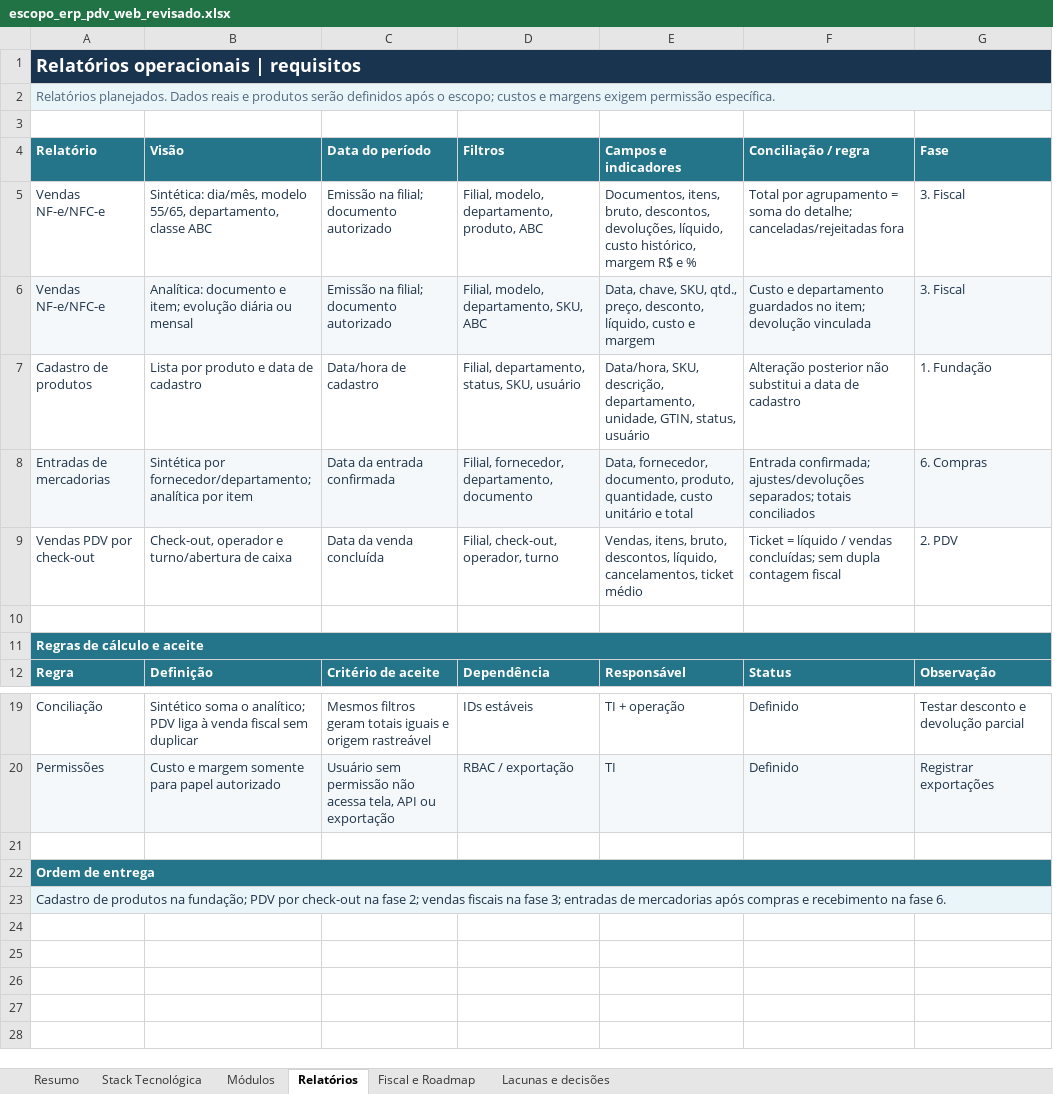
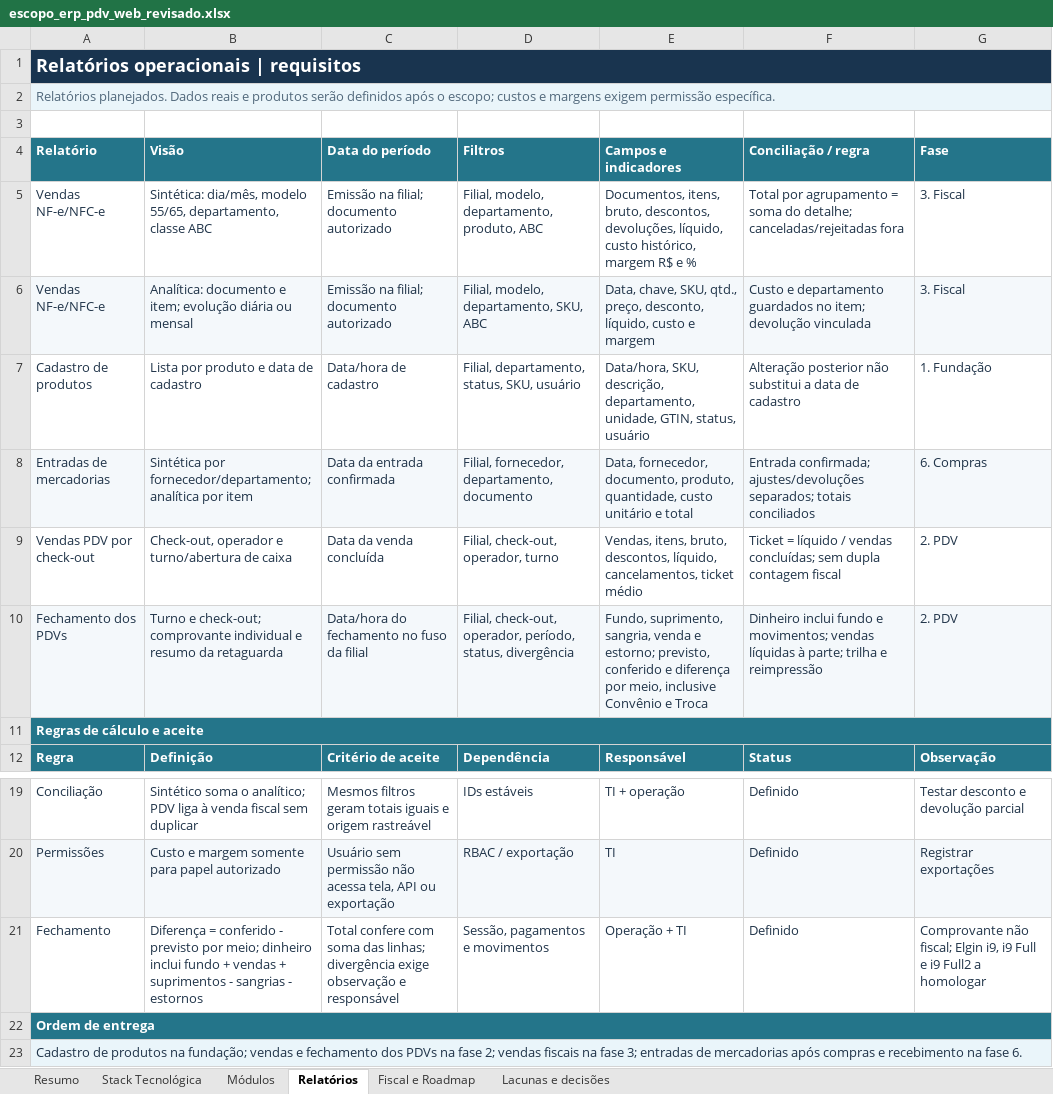
Before and after one commit to joaobsd/Expert---Sistema-Ingerado-, an Excel workbook: docs/escopo_erp_pdv_web_revisado.xlsx, sheet Relatórios, drawn as a sheet; only a part is shown, gaps mark what is left out; values as stored, in another font and other column widths than the file's, no borders; table styles not drawn; the diff names each change by its address in the sheet, - before the commit and + after, or states it on an @@ line.

Commit message:
feat: preparar fechamento de caixa e finalizadoras do PDV

```diff
--- a/docs/escopo_erp_pdv_web_revisado.xlsx (sheet Relatórios)
+++ b/docs/escopo_erp_pdv_web_revisado.xlsx (sheet Relatórios)
-row 10: (empty)
+row 10: Fechamento dos PDVs | Turno e check-out; comprovante individual e resumo da retaguarda | Data/hora do fechamento no fuso da filial | Filial, check-out, operador, período, status, divergência | Fundo, suprimento, sangria, venda e estorno; previsto, conferido e diferença por meio, inclusive Convênio e Troca | Dinheiro inclui fundo e movimentos; vendas líquidas à parte; trilha e reimpressão | 2. PDV
-A10:G10 fill: none
+A10:G10 fill: #F4F8FB
-row 21: (empty)
+row 21: Fechamento | Diferença = conferido - previsto por meio; dinheiro inclui fundo + vendas + suprimentos - sangrias - estornos | Total confere com soma das linhas; divergência exige observação e responsável | Sessão, pagamentos e movimentos | Operação + TI | Definido | Comprovante não fiscal; Elgin i9, i9 Full e i9 Full2 a homologar
-A23 (Relatório): …na fundação; PDV por check-out na fase…
+A23 (Relatório): …na fundação; vendas e fechamento dos PDVs na fase…
```
Also changed, not shown: sheet Módulos, sheet Lacunas e decisões, sheet Fiscal e Roadmap, 14 other files.
